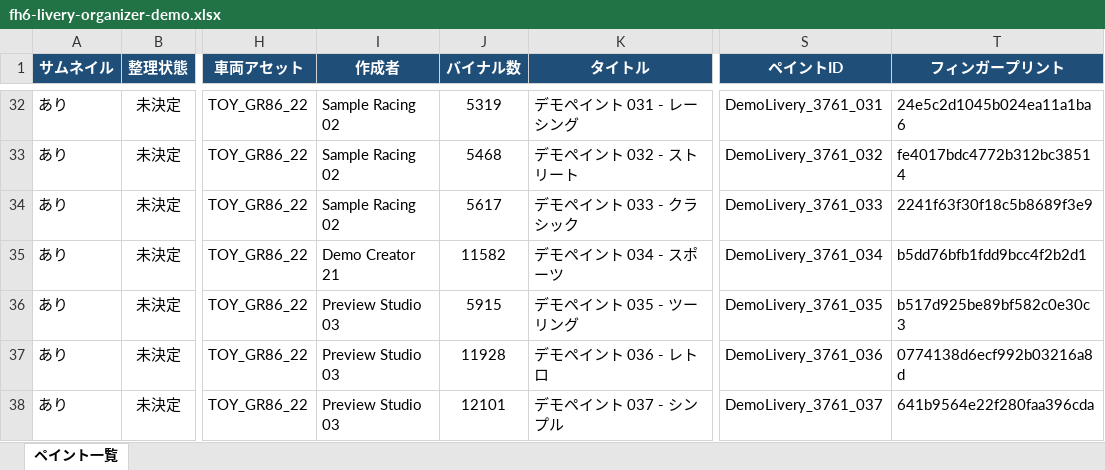
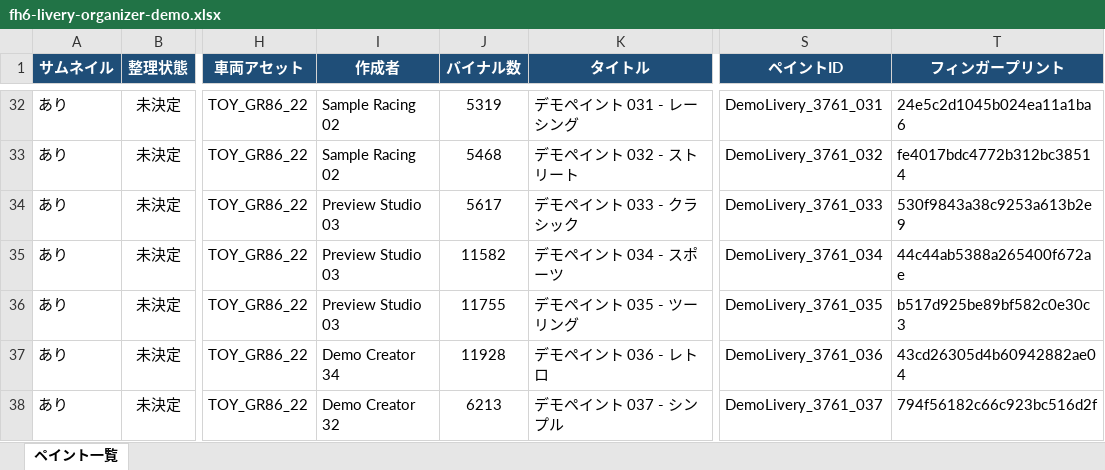
Before and after one commit to yomogigari/fh6-livery-organizer, an Excel workbook: fh6-livery-organizer-demo.xlsx, sheet ペイント一覧, drawn as a sheet; only a part is shown, gaps mark what is left out; values as stored, in another font and other column widths than the file's, no borders; charts and pictures not drawn; the diff covers the shown part only; the diff names each change by its address in the sheet, - before the commit and + after, or states it on an @@ line.

Commit message:
:art: Update public demo for v0.4.59

```diff
--- a/fh6-livery-organizer-demo.xlsx (sheet ペイント一覧)
+++ b/fh6-livery-organizer-demo.xlsx (sheet ペイント一覧)
-I34 (作成者): Sample Racing 02
+I34 (作成者): Preview Studio 03
-T34 (フィンガープリント): 2241f63f30f18c5b8689f3e9
+T34 (フィンガープリント): 530f9843a38c9253a613b2e9
-I35 (作成者): Demo Creator 21
+I35 (作成者): Preview Studio 03
-T35 (フィンガープリント): b5dd76bfb1fdd9bcc4f2b2d1
+T35 (フィンガープリント): 44c44ab5388a265400f672ae
-J36 (バイナル数): 5915
+J36 (バイナル数): 11755
-I37 (作成者): Preview Studio 03
+I37 (作成者): Demo Creator 34
-T37 (フィンガープリント): 0774138d6ecf992b03216a8d
+T37 (フィンガープリント): 43cd26305d4b60942882ae04
-I38 (作成者): Preview Studio 03
+I38 (作成者): Demo Creator 32
-J38 (バイナル数): 12101
+J38 (バイナル数): 6213
-T38 (フィンガープリント): 641b9564e22f280faa396cda
+T38 (フィンガープリント): 794f56182c66c923bc516d2f
```
Also changed, not shown: 3 added rows, 3 removed rows and 161 edited cells elsewhere in this sheet, charts or pictures, 1 other file.
